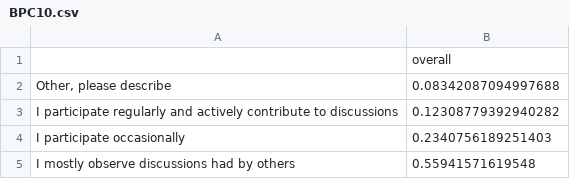
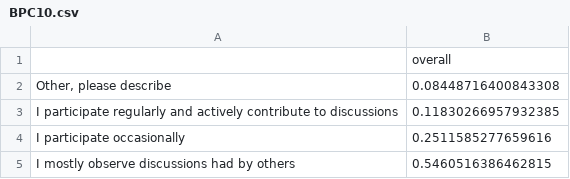
Before and after one commit to Bipartisan-Policy-Center/bpc-election-information-surveys, a CSV file: 2024/processed/BPC10.csv, drawn as a sheet.

```diff
--- a/2024/processed/BPC10.csv
+++ b/2024/processed/BPC10.csv
@@ -1,5 +1,5 @@
 ,overall
-"Other, please describe",0.08342087094997688
-I participate regularly and actively contribute to discussions,0.12308779392940282
-I participate occasionally,0.2340756189251403
-I mostly observe discussions had by others,0.55941571619548
+"Other, please describe",0.08448716400843308
+I participate regularly and actively contribute to discussions,0.11830266957932385
+I participate occasionally,0.2511585277659616
+I mostly observe discussions had by others,0.5460516386462815
```
Also changed, not shown: 2024/charts/info_topthree.csv, 2024/processed/BPC14.csv, 26 other files.
